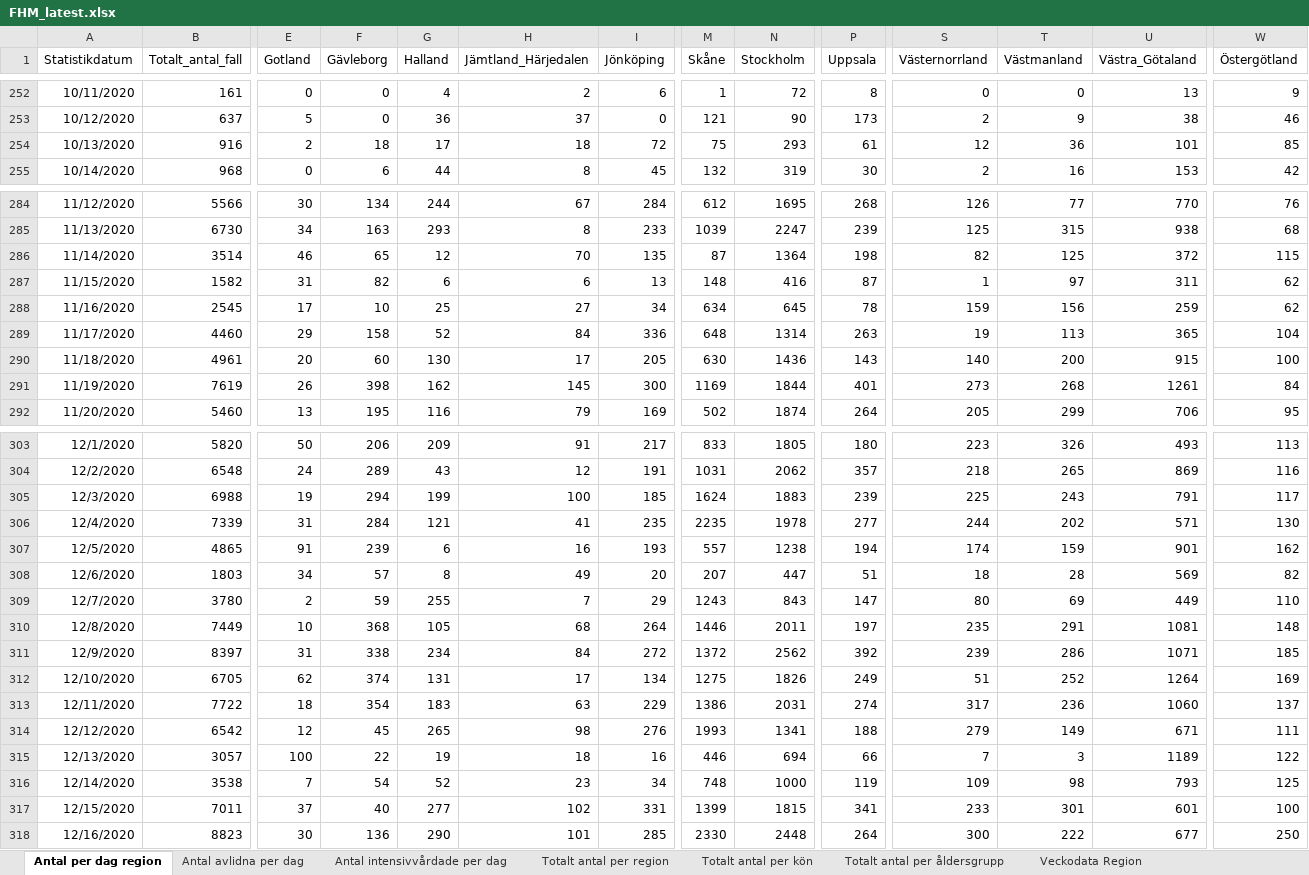
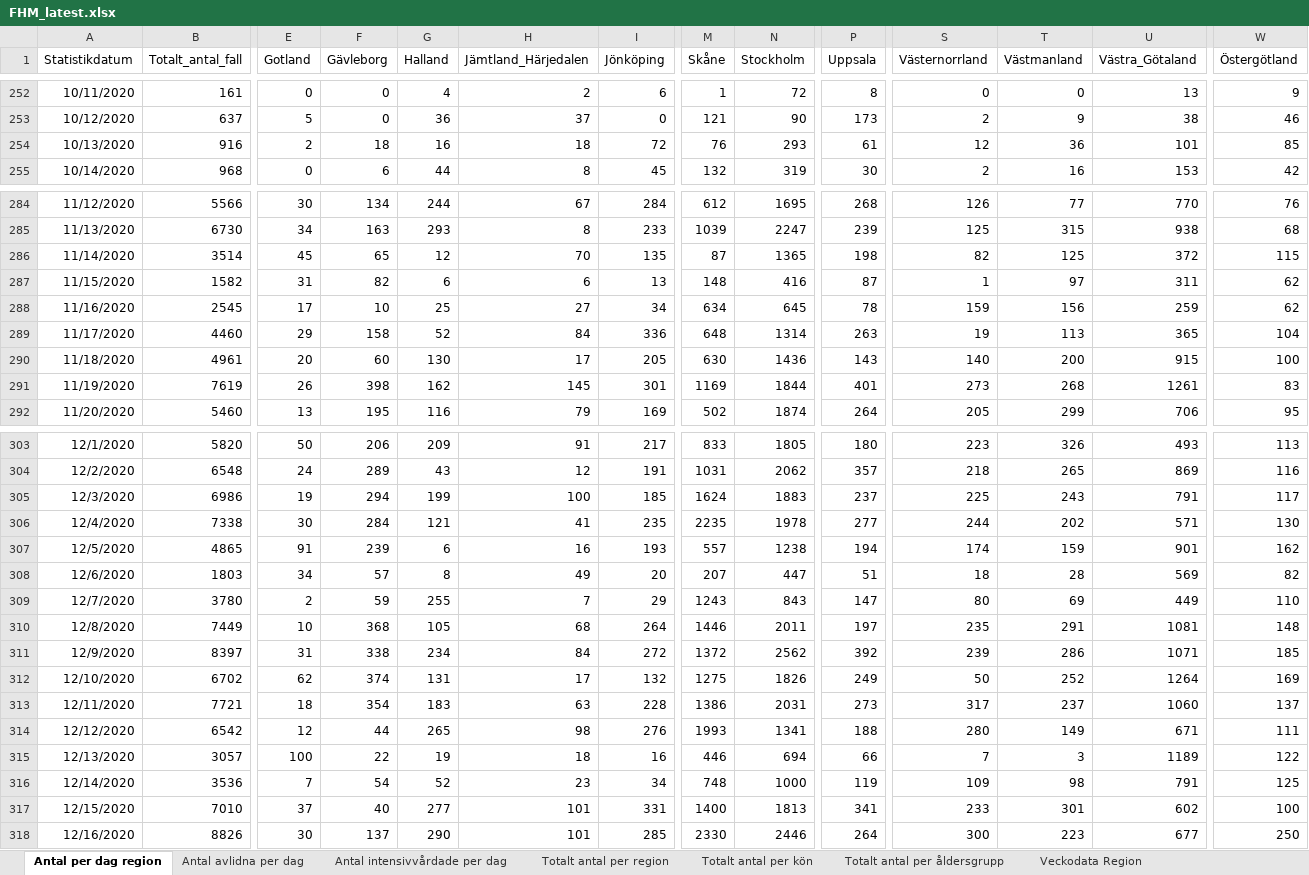
Before and after one commit to adamaltmejd/sse_cern, an Excel workbook: data/FHM/FHM_latest.xlsx, sheet Antal per dag region, drawn as a sheet; only a part is shown, gaps mark what is left out; values as stored, in another font and other column widths than the file's, no borders; the diff covers the shown part only; the diff names each change by its address in the sheet, - before the commit and + after, or states it on an @@ line.

```diff
--- a/data/FHM/FHM_latest.xlsx (sheet Antal per dag region)
+++ b/data/FHM/FHM_latest.xlsx (sheet Antal per dag region)
-G254 (Halland): 17
+G254 (Halland): 16
-M254 (Skåne): 75
+M254 (Skåne): 76
-E286 (Gotland): 46
+E286 (Gotland): 45
-N286 (Stockholm): 1364
+N286 (Stockholm): 1365
-I291 (Jönköping): 300
+I291 (Jönköping): 301
-W291 (Östergötland): 84
+W291 (Östergötland): 83
-B305 (Totalt_antal_fall): 6988
+B305 (Totalt_antal_fall): 6986
-P305 (Uppsala): 239
+P305 (Uppsala): 237
-B306 (Totalt_antal_fall): 7339
+B306 (Totalt_antal_fall): 7338
-E306 (Gotland): 31
+E306 (Gotland): 30
-B312 (Totalt_antal_fall): 6705
+B312 (Totalt_antal_fall): 6702
-I312 (Jönköping): 134
+I312 (Jönköping): 132
-S312 (Västernorrland): 51
+S312 (Västernorrland): 50
-B313 (Totalt_antal_fall): 7722
+B313 (Totalt_antal_fall): 7721
-I313 (Jönköping): 229
+I313 (Jönköping): 228
-P313 (Uppsala): 274
+P313 (Uppsala): 273
-T313 (Västmanland): 236
+T313 (Västmanland): 237
-F314 (Gävleborg): 45
+F314 (Gävleborg): 44
-S314 (Västernorrland): 279
+S314 (Västernorrland): 280
-B316 (Totalt_antal_fall): 3538
+B316 (Totalt_antal_fall): 3536
-U316 (Västra_Götaland): 793
+U316 (Västra_Götaland): 791
-B317 (Totalt_antal_fall): 7011
+B317 (Totalt_antal_fall): 7010
-H317 (Jämtland_Härjedalen): 102
+H317 (Jämtland_Härjedalen): 101
-M317 (Skåne): 1399
+M317 (Skåne): 1400
-N317 (Stockholm): 1815
+N317 (Stockholm): 1813
-U317 (Västra_Götaland): 601
+U317 (Västra_Götaland): 602
-B318 (Totalt_antal_fall): 8823
+B318 (Totalt_antal_fall): 8826
-F318 (Gävleborg): 136
+F318 (Gävleborg): 137
-N318 (Stockholm): 2448
+N318 (Stockholm): 2446
-T318 (Västmanland): 222
+T318 (Västmanland): 223
```
Also changed, not shown: 4 added rows and 17 edited cells elsewhere in this sheet, sheet Totalt antal per region, sheet Antal avlidna per dag, sheet Totalt antal per åldersgrupp, sheet Antal intensivvårdade per dag, sheet Totalt antal per kön, other sheet tabs, 1 other file.
